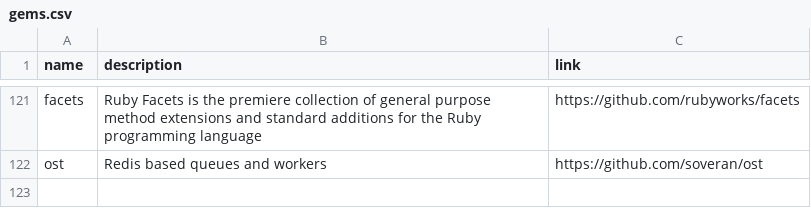
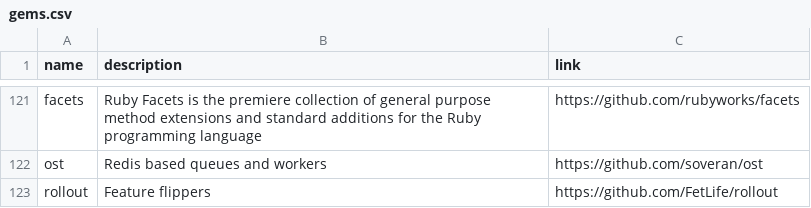
Before and after one commit to gregory/jouets, a CSV file: gems.csv, drawn as a sheet; only a part is shown, gaps mark what is left out; the diff names each change by its address in the sheet, - before the commit and + after, or states it on an @@ line.

Commit message:
Update gems.csv

```diff
--- a/gems.csv
+++ b/gems.csv
+row 123: rollout | Feature flippers | https://github.com/FetLife/rollout
```
